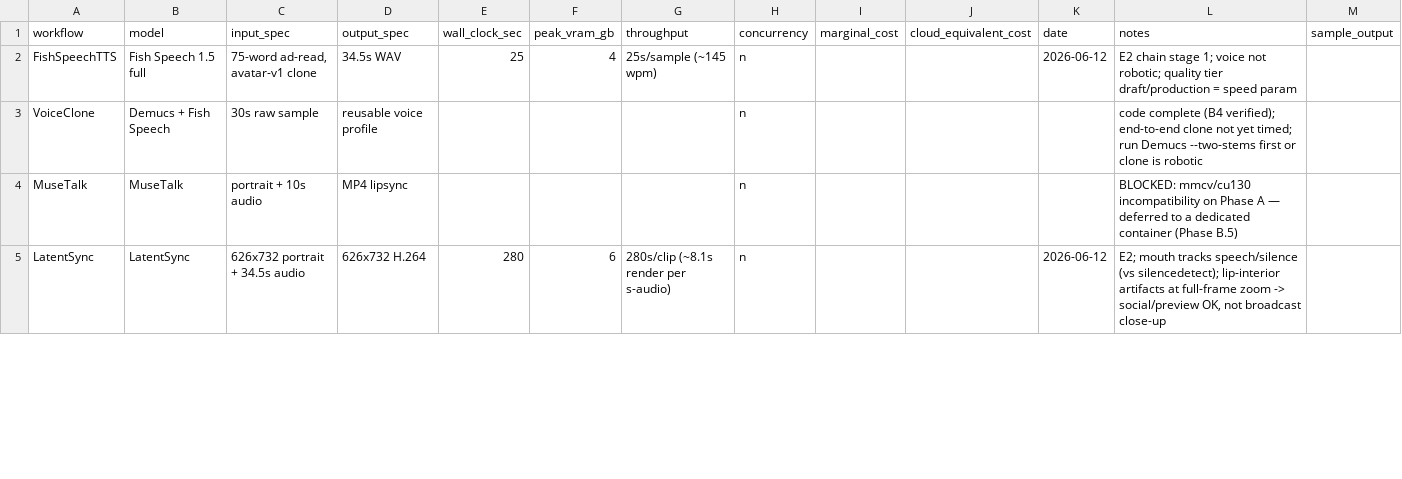
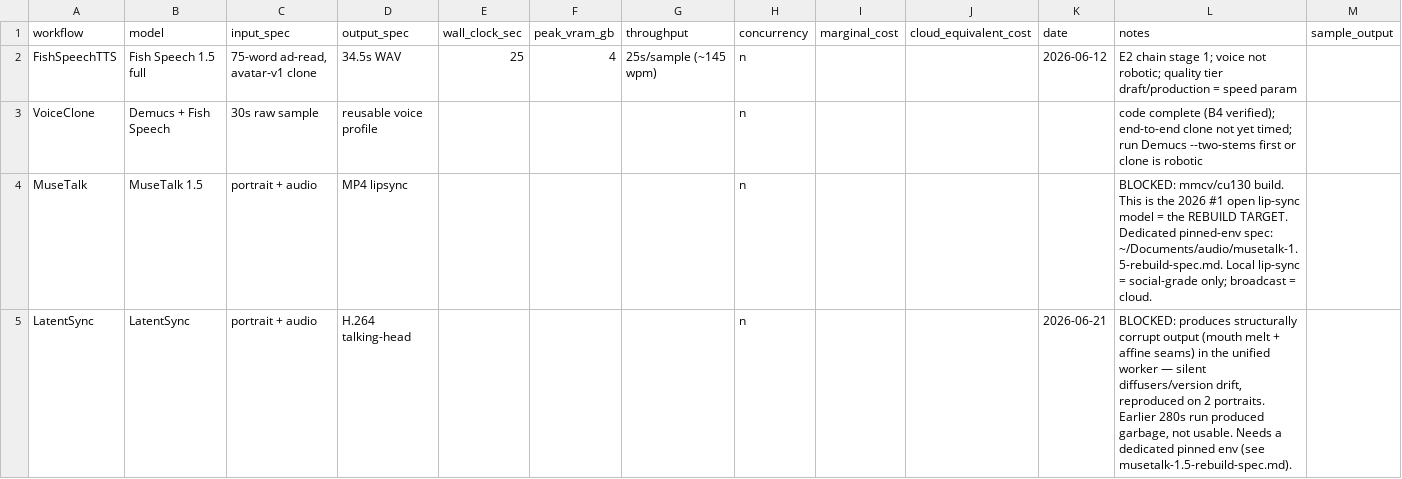
Before and after one commit to MushiSenpai/mushishi-audio-stack, a CSV file: benchmarks/audio-benchmarks.csv, drawn as a sheet; only a part is shown; the diff covers the shown part only.

```diff
--- a/benchmarks/audio-benchmarks.csv
+++ b/benchmarks/audio-benchmarks.csv
@@ -3,3 +3,3 @@ FishSpeechTTS,Fish Speech 1.5 full,"75-word ad-read, avatar-v1 clone",34.5s WAV,
 VoiceClone,Demucs + Fish Speech,30s raw sample,reusable voice profile,,,,n,,,,"code complete (B4 verified); end-to-end clone not yet timed; run Demucs --two-stems first or clone is robotic",
-MuseTalk,MuseTalk,portrait + 10s audio,MP4 lipsync,,,,n,,,,"BLOCKED: mmcv/cu130 incompatibility on Phase A — deferred to a dedicated container (Phase B.5)",
-LatentSync,LatentSync,626x732 portrait + 34.5s audio,626x732 H.264,280,6,280s/clip (~8.1s render per s-audio),n,,,2026-06-12,"E2; mouth tracks speech/silence (vs silencedetect); lip-interior artifacts at full-frame zoom -> social/preview OK, not broadcast close-up",
+MuseTalk,MuseTalk 1.5,portrait + audio,MP4 lipsync,,,,n,,,,"BLOCKED: mmcv/cu130 build. This is the 2026 #1 open lip-sync model = the REBUILD TARGET. Dedicated pinned-env spec: ~/Documents/audio/musetalk-1.5-rebuild-spec.md. Local lip-sync = social-grade only; broadcast = cloud.",
+LatentSync,LatentSync,portrait + audio,H.264 talking-head,,,,n,,,2026-06-21,"BLOCKED: produces structurally corrupt output (mouth melt + affine seams) in the unified worker — silent diffusers/version drift, reproduced on 2 portraits. Earlier 280s run produced garbage, not usable. Needs a dedicated pinned env (see musetalk-1.5-rebuild-spec.md).",
```
Also changed, not shown: 9 edited cells elsewhere in this file, 1 other file.
